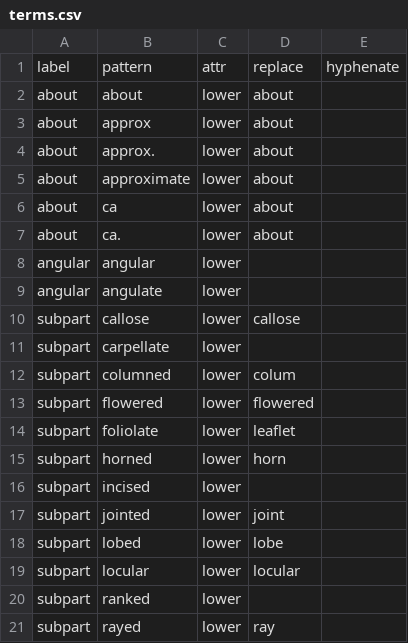
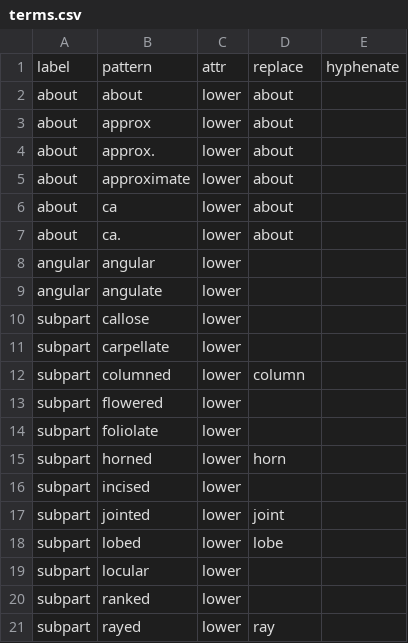
Before and after one commit to rafelafrance/traiter_efloras, a CSV file: efloras/vocabulary/terms.csv, drawn as a sheet; only a part is shown.

```diff
--- a/efloras/vocabulary/terms.csv
+++ b/efloras/vocabulary/terms.csv
@@ -9,7 +9,7 @@ angular,angular,lower,,
 angular,angulate,lower,,
-subpart,callose,lower,callose,
+subpart,callose,lower,,
 subpart,carpellate,lower,,
-subpart,columned,lower,colum,
-subpart,flowered,lower,flowered,
-subpart,foliolate,lower,leaflet,
+subpart,columned,lower,column,
+subpart,flowered,lower,,
+subpart,foliolate,lower,,
 subpart,horned,lower,horn,
@@ -18,3 +18,3 @@ subpart,jointed,lower,joint,
 subpart,lobed,lower,lobe,
-subpart,locular,lower,locular,
+subpart,locular,lower,,
 subpart,ranked,lower,,
```
Also changed, not shown: 13 other files.
